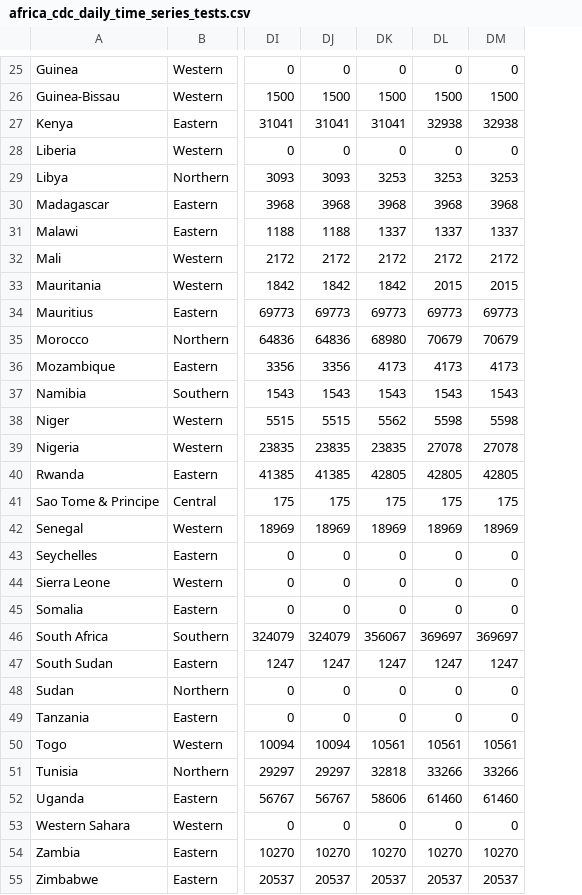
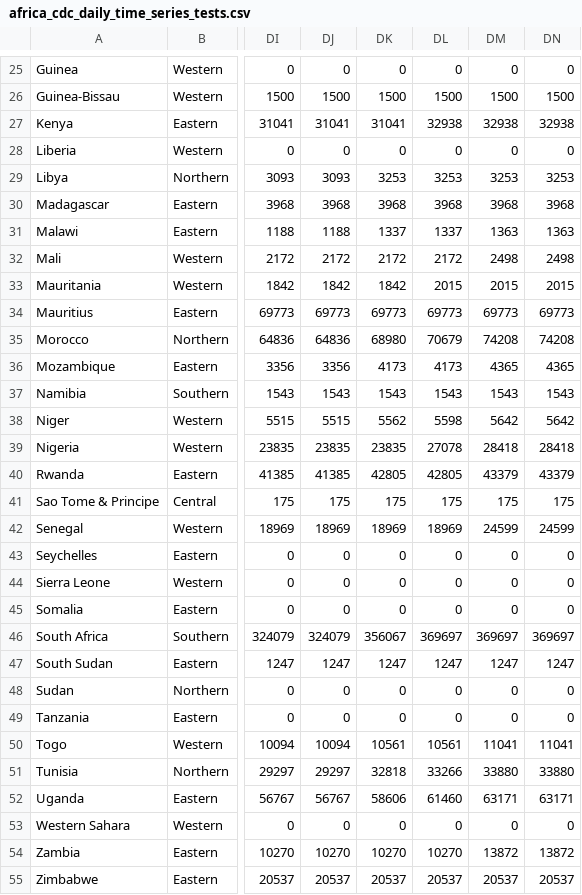
Before and after one commit to dsfsi/covid19africa, a CSV file: data/time_series/africa_cdc/africa_cdc_daily_time_series_tests.csv, drawn as a sheet; only a part is shown, gaps mark what is left out; the diff covers the shown part only; the diff names each change by its address in the sheet, - before the commit and + after, or states it on an @@ line.

```diff
--- a/data/time_series/africa_cdc/africa_cdc_daily_time_series_tests.csv
+++ b/data/time_series/africa_cdc/africa_cdc_daily_time_series_tests.csv
+column DN, rows 25-55: 0 | 1500 | 32938 | 0 | 3253 | 3968 | 1363 | 2498 | 2015 | 69773 | 74208 | 4365 | 1543 | 5642 | 28418 | 43379 | 175 | 24599 | 0 | 0 | 0 | 369697 | 1247 | 0 | 0 | 11041 | 33880 | 63171 | 0 | 13872 | 20537
-DM31: 1337
+DM31: 1363
-DM32: 2172
+DM32: 2498
-DM35: 70679
+DM35: 74208
-DM36: 4173
+DM36: 4365
-DM38: 5598
+DM38: 5642
-DM39: 27078
+DM39: 28418
-DM40: 42805
+DM40: 43379
-DM42: 18969
+DM42: 24599
-DM50: 10561
+DM50: 11041
-DM51: 33266
+DM51: 33880
-DM52: 61460
+DM52: 63171
-DM54: 10270
+DM54: 13872
```
Also changed, not shown: 9 edited cells elsewhere in this file, 1 other file.
